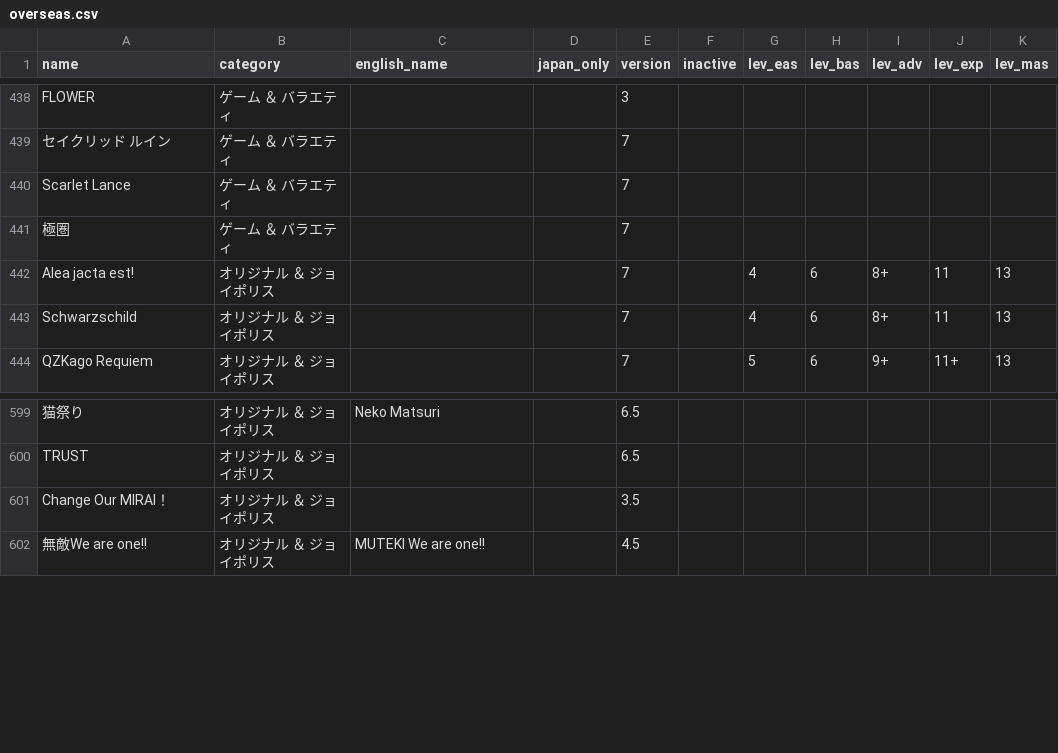
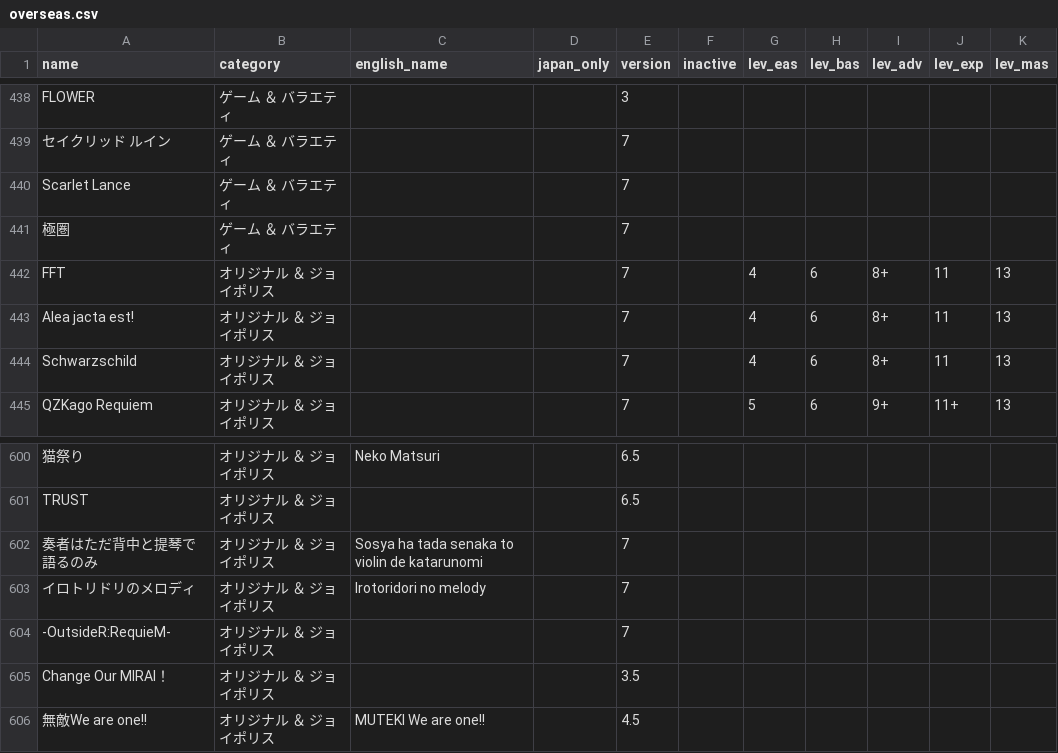
Before and after one commit to otohime-site/data-old, a CSV file: maimai/overseas.csv, drawn as a sheet; only a part is shown, gaps mark what is left out; the diff names each change by its address in the sheet, - before the commit and + after, or states it on an @@ line.

Commit message:
Add new songs.

```diff
--- a/maimai/overseas.csv
+++ b/maimai/overseas.csv
+row 442: FFT | オリジナル ＆ ジョイポリス |  |  | 7 |  | 4 | 6 | 8+ | 11 | 13
+row 602: 奏者はただ背中と提琴で語るのみ | オリジナル ＆ ジョイポリス | Sosya ha tada senaka to violin de katarunomi |  | 7
+row 603: イロトリドリのメロディ | オリジナル ＆ ジョイポリス | Irotoridori no melody |  | 7
+row 604: -OutsideR:RequieM- | オリジナル ＆ ジョイポリス |  |  | 7
```
